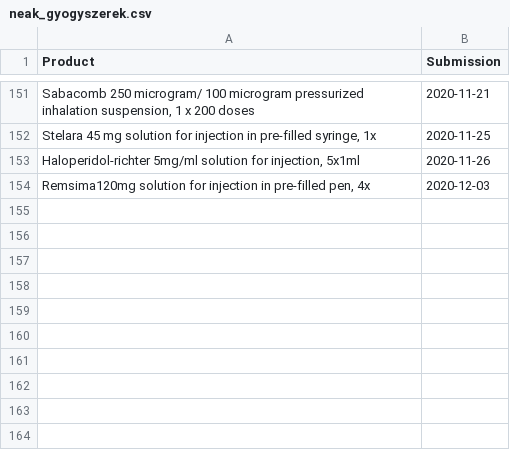
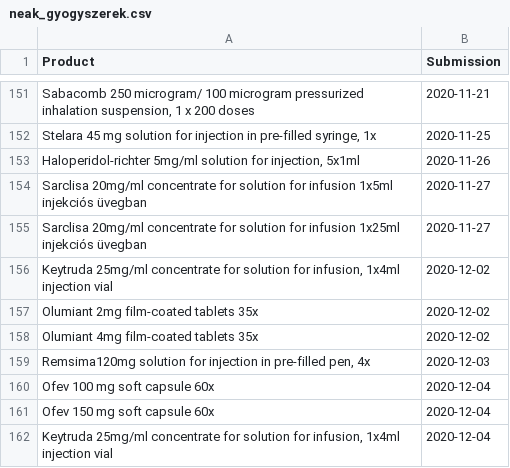
Before and after one commit to fairandaffordable/fairandaffordable.github.io, a CSV file: _data/neak_gyogyszerek.csv, drawn as a sheet; only a part is shown, gaps mark what is left out.

Commit message:
site regular update

```diff
--- a/_data/neak_gyogyszerek.csv
+++ b/_data/neak_gyogyszerek.csv
@@ -153,2 +153,10 @@
 "Haloperidol-richter 5mg/ml solution for injection, 5x1ml",2020-11-26
+"Sarclisa 20mg/ml concentrate for solution for infusion 1x5ml injekciós üvegban",2020-11-27
+"Sarclisa 20mg/ml concentrate for solution for infusion 1x25ml injekciós üvegban",2020-11-27
+"Keytruda 25mg/ml concentrate for solution for infusion, 1x4ml injection vial",2020-12-02
+"Olumiant 2mg film-coated tablets 35x",2020-12-02
+"Olumiant 4mg film-coated tablets 35x",2020-12-02
 "Remsima120mg solution for injection in pre-filled pen, 4x",2020-12-03
+"Ofev 100 mg soft capsule 60x",2020-12-04
+"Ofev 150 mg soft capsule 60x",2020-12-04
+"Keytruda 25mg/ml concentrate for solution for infusion, 1x4ml injection vial",2020-12-04
```
